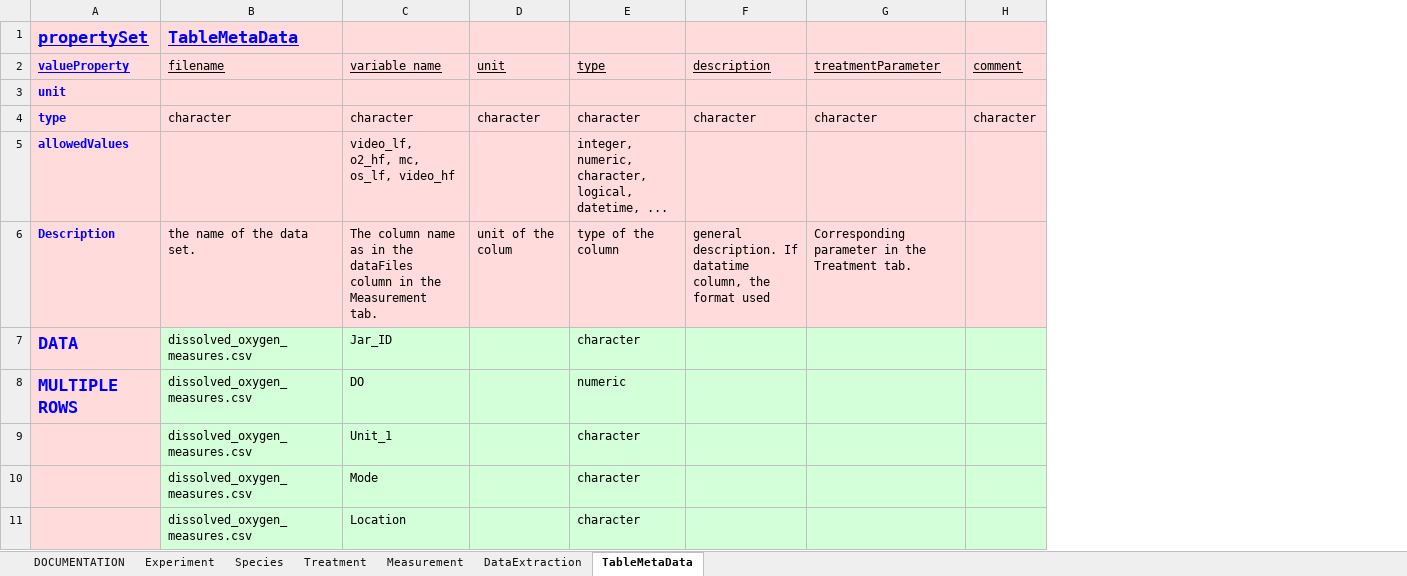
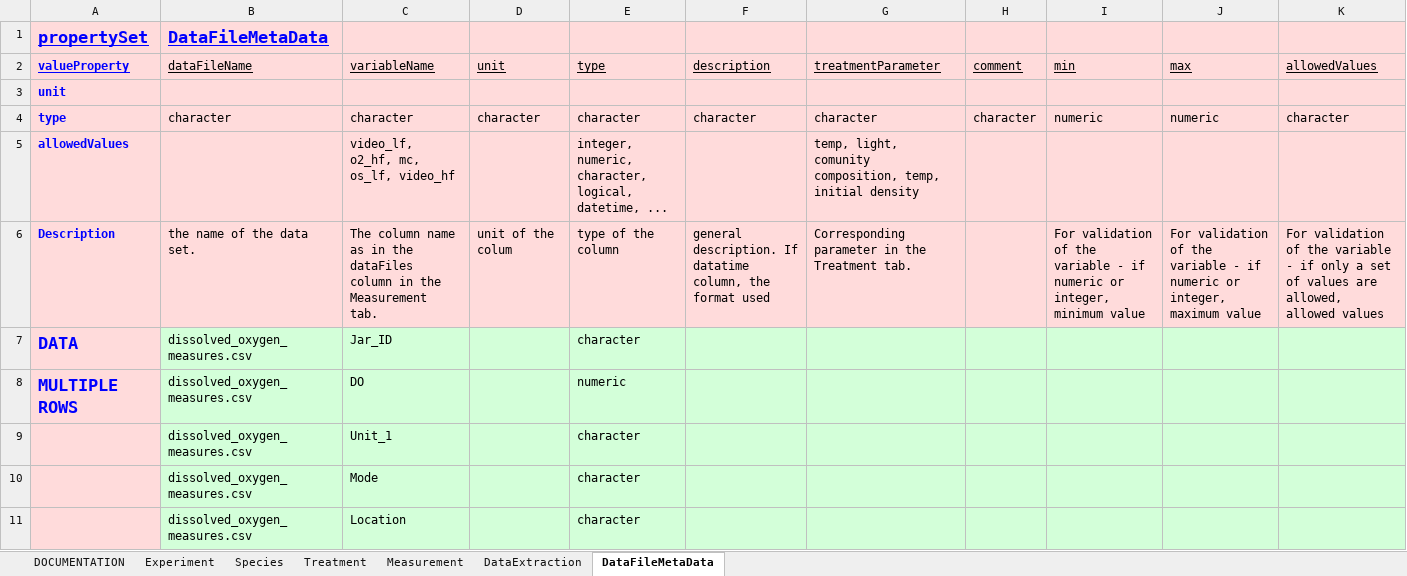
Before and after one commit to UZH-PEG/dmdScheme, an Excel workbook: inst/googlesheet/emeScheme.xlsx, sheet DataFileMetaData, drawn as a sheet; only a part is shown; values as stored, in another font and other column widths than the file's, no borders; charts and pictures not drawn; the diff names each change by its address in the sheet, - before the commit and + after, or states it on an @@ line.

Commit message:
Data update

```diff
--- a/inst/googlesheet/emeScheme.xlsx (sheet DataFileMetaData)
+++ b/inst/googlesheet/emeScheme.xlsx (sheet DataFileMetaData)
-sheet tab: TableMetaData
+sheet tab: DataFileMetaData
+column I (min), rows 4-6: numeric |  | For validation of the variable - if numeric or integer, minimum value
+column J (max), rows 4-6: numeric |  | For validation of the variable - if numeric or integer, maximum value
+column K (allowedValues), rows 4-6: character |  | For validation of the variable - if only a set of values are allowed, allowed values
-B1 (dataFileName): TableMetaData
+B1 (dataFileName): DataFileMetaData
-B2: filename
+B2: dataFileName
-C2: variable_name
+C2: variableName
-G5 (treatmentParameter): (empty)
+G5 (treatmentParameter): temp, light, comunity composition, temp, initial density
```
Also changed, not shown: 7 other files.
